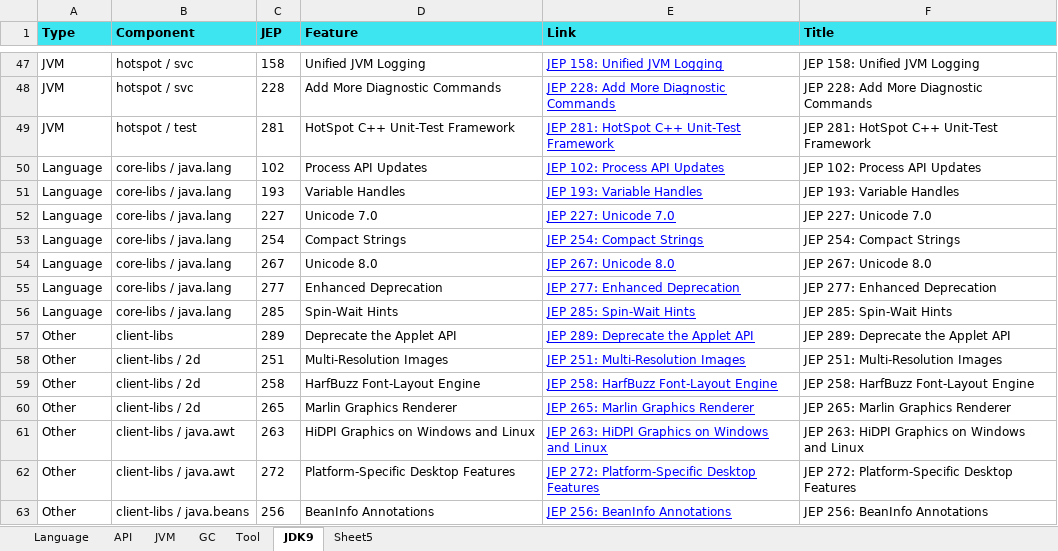
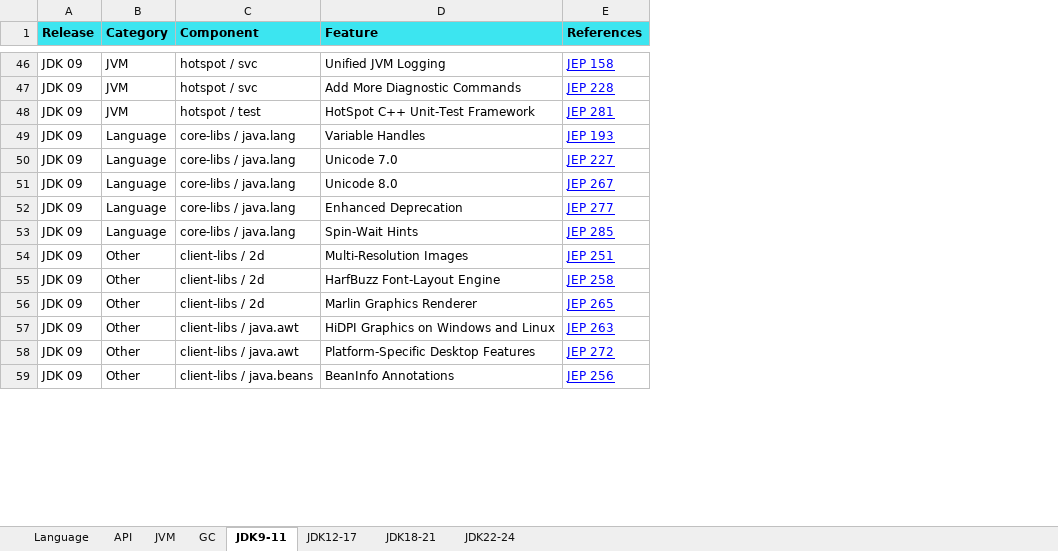
Before and after one commit to maiaimei/java-learning, an Excel workbook: README.xlsx, sheet JDK9-11, drawn as a sheet; only a part is shown, gaps mark what is left out; values as stored, in another font and other column widths than the file's, no borders; removed rows and columns are numbered as before the commit, all else as after; the diff covers the shown part only; the diff names each change by its address in the sheet, - before the commit and + after, or states it on an @@ line.

```diff
--- a/README.xlsx (sheet JDK9-11)
+++ b/README.xlsx (sheet JDK9-11)
-sheet tab: JDK9
+sheet tab: JDK9-11
-sheet tab: Tool
-sheet tab: Sheet5
+sheet tab: JDK12-17
+sheet tab: JDK18-21
+sheet tab: JDK22-24
+column A (Release), rows 46-59: all JDK 09
-column C (JEP), rows 47-49: 158 | 228 | 281; rows 51-52: 193 | 227; rows 54-56: 267 | 277 | 285; rows 58-63: 251 | 258 | 265 | 263 | 272 | 256
-column E (Link), rows 47-49: JEP 158: Unified JVM Logging | JEP 228: Add More Diagnostic Commands | JEP 281: HotSpot C++ Unit-Test Framework; rows 51-52: JEP 193: Variable Handles | JEP 227: Unicode 7.0; rows 54-56: JEP 267: Unicode 8.0 | JEP 277: Enhanced Deprecation | JEP 285: Spin-Wait Hints; rows 58-63: JEP 251: Multi-Resolution Images | JEP 258: HarfBuzz Font-Layout Engine | JEP 265: Marlin Graphics Renderer | JEP 263: HiDPI Graphics on Windows and Linux | JEP 272: Platform-Specific Desktop Features | JEP 256: BeanInfo Annotations
-column F (Title), rows 47-49: JEP 158: Unified JVM Logging | JEP 228: Add More Diagnostic Commands | JEP 281: HotSpot C++ Unit-Test Framework; rows 51-52: JEP 193: Variable Handles | JEP 227: Unicode 7.0; rows 54-56: JEP 267: Unicode 8.0 | JEP 277: Enhanced Deprecation | JEP 285: Spin-Wait Hints; rows 58-63: JEP 251: Multi-Resolution Images | JEP 258: HarfBuzz Font-Layout Engine | JEP 265: Marlin Graphics Renderer | JEP 263: HiDPI Graphics on Windows and Linux | JEP 272: Platform-Specific Desktop Features | JEP 256: BeanInfo Annotations
+column E (References), rows 46-59: JEP 158 | JEP 228 | JEP 281 | JEP 193 | JEP 227 | JEP 267 | JEP 277 | JEP 285 | JEP 251 | JEP 258 | JEP 265 | JEP 263 | JEP 272 | JEP 256
-B1: Type
+B1: Category
-row 50: Language | core-libs / java.lang | 102 | Process API Updates | JEP 102: Process API Updates | JEP 102: Process API Updates
-row 53: Language | core-libs / java.lang | 254 | Compact Strings | JEP 254: Compact Strings | JEP 254: Compact Strings
-row 57: Other | client-libs | 289 | Deprecate the Applet API | JEP 289: Deprecate the Applet API | JEP 289: Deprecate the Applet API
```
Also changed, not shown: 40 added rows and 8 removed rows elsewhere in this sheet, sheet Language, 4 other files.
